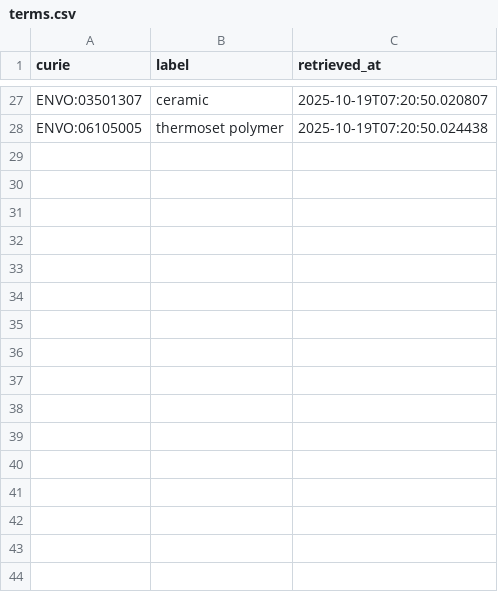
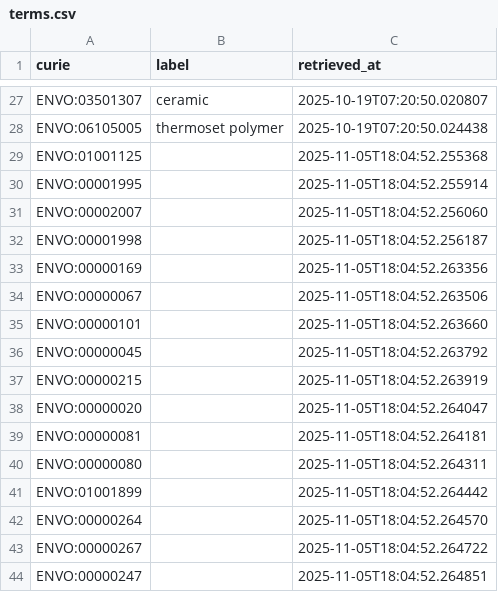
Before and after one commit to linkml/valuesets, a CSV file: cache/envo/terms.csv, drawn as a sheet; only a part is shown, gaps mark what is left out.

```diff
--- a/cache/envo/terms.csv
+++ b/cache/envo/terms.csv
@@ -28 +28,17 @@ ENVO:03501307,ceramic,2025-10-19T07:20:50.020807
 ENVO:06105005,thermoset polymer,2025-10-19T07:20:50.024438
+ENVO:01001125,,2025-11-05T18:04:52.255368
+ENVO:00001995,,2025-11-05T18:04:52.255914
+ENVO:00002007,,2025-11-05T18:04:52.256060
+ENVO:00001998,,2025-11-05T18:04:52.256187
+ENVO:00000169,,2025-11-05T18:04:52.263356
+ENVO:00000067,,2025-11-05T18:04:52.263506
+ENVO:00000101,,2025-11-05T18:04:52.263660
+ENVO:00000045,,2025-11-05T18:04:52.263792
+ENVO:00000215,,2025-11-05T18:04:52.263919
+ENVO:00000020,,2025-11-05T18:04:52.264047
+ENVO:00000081,,2025-11-05T18:04:52.264181
+ENVO:00000080,,2025-11-05T18:04:52.264311
+ENVO:01001899,,2025-11-05T18:04:52.264442
+ENVO:00000264,,2025-11-05T18:04:52.264570
+ENVO:00000267,,2025-11-05T18:04:52.264722
+ENVO:00000247,,2025-11-05T18:04:52.264851
```
Also changed, not shown: cache/chebi/terms.csv, 8 other files.
